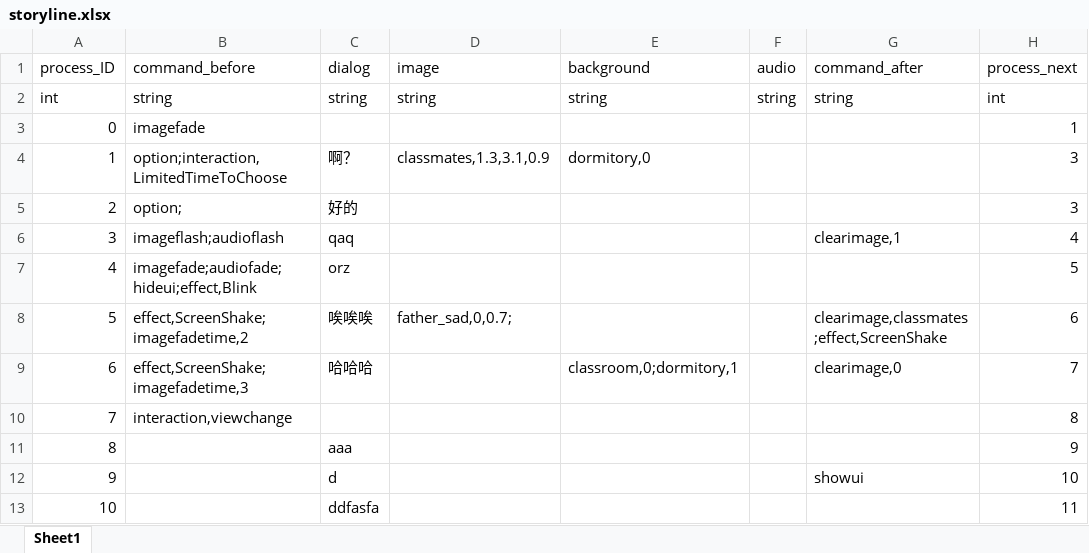
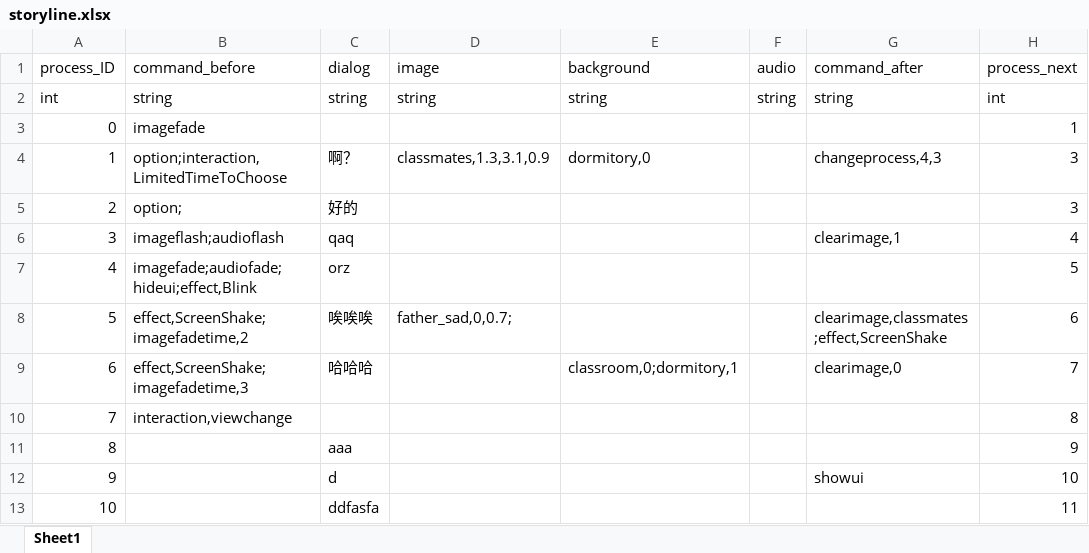
Before and after one commit to Ximuu7/game-development1, an Excel workbook: Assets/Resources/storyline.xlsx, sheet Sheet1, drawn as a sheet; values as stored, in another font and other column widths than the file's, no borders; the diff names each change by its address in the sheet, - before the commit and + after, or states it on an @@ line.

```diff
--- a/Assets/Resources/storyline.xlsx (sheet Sheet1)
+++ b/Assets/Resources/storyline.xlsx (sheet Sheet1)
-G4 (command_after): (empty)
+G4 (command_after): changeprocess,4,3
```
Also changed, not shown: 4 other files.
